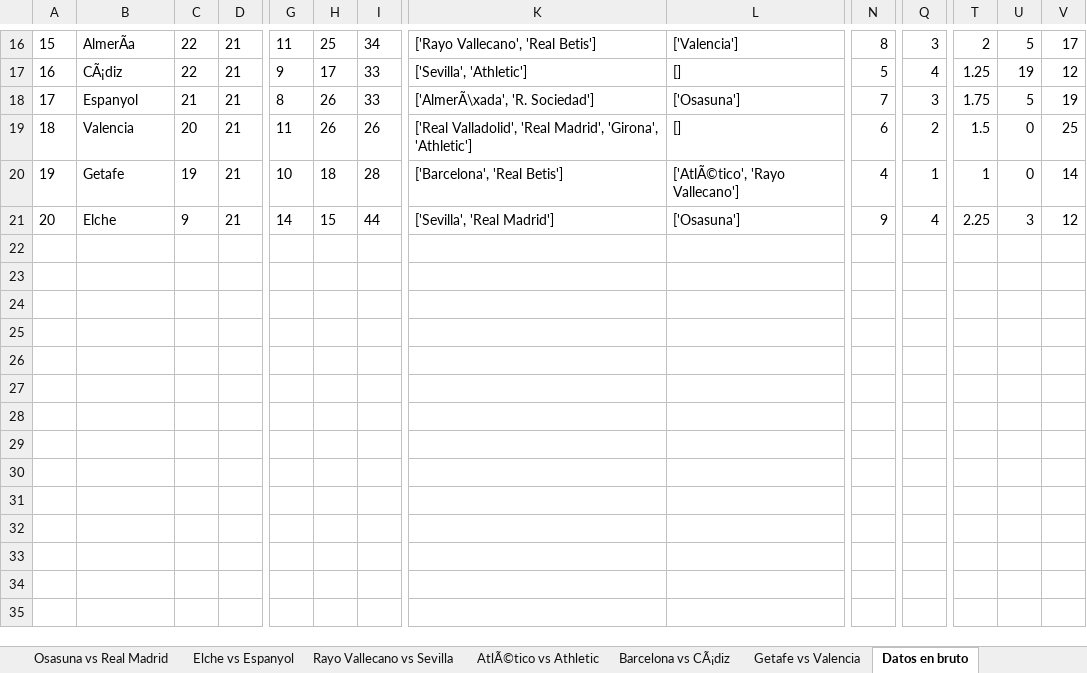
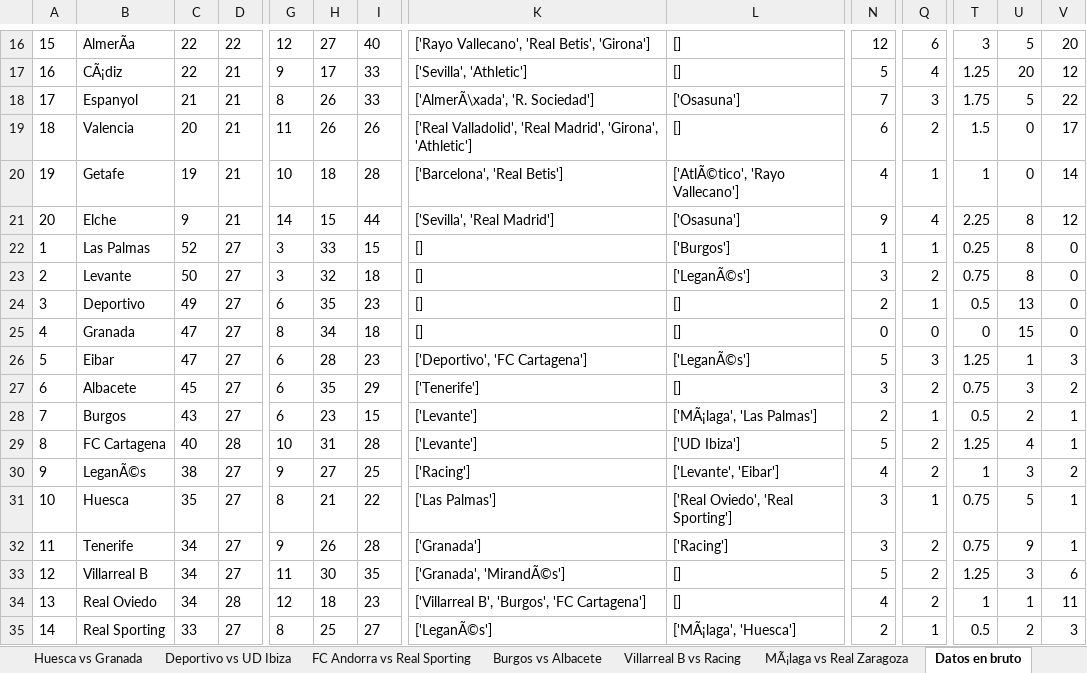
Before and after one commit to DomKiwi/Bets, an Excel workbook: Output.xlsx, sheet Datos en bruto, drawn as a sheet; only a part is shown, gaps mark what is left out; values as stored, in another font and other column widths than the file's, no borders; charts and pictures not drawn; rows hold the shown columns only; the diff covers the shown part only; the diff names each change by its address in the sheet, - before the commit and + after, or states it on an @@ line.

```diff
--- a/Output.xlsx (sheet Datos en bruto)
+++ b/Output.xlsx (sheet Datos en bruto)
-sheet tab: Elche vs Espanyol
+sheet tab: Huesca vs Granada
-sheet tab: Rayo Vallecano vs Sevilla
+sheet tab: Deportivo vs UD Ibiza
-sheet tab: AtlÃ©tico vs Athletic
+sheet tab: FC Andorra vs Real Sporting
-sheet tab: Barcelona vs CÃ¡diz
+sheet tab: Burgos vs Albacete
-sheet tab: Getafe vs Valencia
+sheet tab: Villarreal B vs Racing
+sheet tab: MÃ¡laga vs Real Zaragoza
-D16: 21
+D16: 22
-G16: 11
+G16: 12
-H16: 25
+H16: 27
-I16: 34
+I16: 40
-K16: ['Rayo Vallecano', 'Real Betis']
+K16: ['Rayo Vallecano', 'Real Betis', 'Girona']
-L16: ['Valencia']
+L16: []
-N16: 8
+N16: 12
-Q16: 3
+Q16: 6
-T16: 2
+T16: 3
-V16: 17
+V16: 20
-U17: 19
+U17: 20
-V18: 19
+V18: 22
-V19: 25
+V19: 17
-U21: 3
+U21: 8
+row 22: 1 | Las Palmas | 52 | 27 | 3 | 33 | 15 | [] | ['Burgos'] | 1 | 1 | 0.25 | 8 | 0
+row 23: 2 | Levante | 50 | 27 | 3 | 32 | 18 | [] | ['LeganÃ©s'] | 3 | 2 | 0.75 | 8 | 0
+row 24: 3 | Deportivo | 49 | 27 | 6 | 35 | 23 | [] | [] | 2 | 1 | 0.5 | 13 | 0
+row 25: 4 | Granada | 47 | 27 | 8 | 34 | 18 | [] | [] | 0 | 0 | 0 | 15 | 0
+row 26: 5 | Eibar | 47 | 27 | 6 | 28 | 23 | ['Deportivo', 'FC Cartagena'] | ['LeganÃ©s'] | 5 | 3 | 1.25 | 1 | 3
+row 27: 6 | Albacete | 45 | 27 | 6 | 35 | 29 | ['Tenerife'] | [] | 3 | 2 | 0.75 | 3 | 2
+row 28: 7 | Burgos | 43 | 27 | 6 | 23 | 15 | ['Levante'] | ['MÃ¡laga', 'Las Palmas'] | 2 | 1 | 0.5 | 2 | 1
+row 29: 8 | FC Cartagena | 40 | 28 | 10 | 31 | 28 | ['Levante'] | ['UD Ibiza'] | 5 | 2 | 1.25 | 4 | 1
+row 30: 9 | LeganÃ©s | 38 | 27 | 9 | 27 | 25 | ['Racing'] | ['Levante', 'Eibar'] | 4 | 2 | 1 | 3 | 2
+row 31: 10 | Huesca | 35 | 27 | 8 | 21 | 22 | ['Las Palmas'] | ['Real Oviedo', 'Real Sporting'] | 3 | 1 | 0.75 | 5 | 1
+row 32: 11 | Tenerife | 34 | 27 | 9 | 26 | 28 | ['Granada'] | ['Racing'] | 3 | 2 | 0.75 | 9 | 1
+row 33: 12 | Villarreal B | 34 | 27 | 11 | 30 | 35 | ['Granada', 'MirandÃ©s'] | [] | 5 | 2 | 1.25 | 3 | 6
+row 34: 13 | Real Oviedo | 34 | 28 | 12 | 18 | 23 | ['Villarreal B', 'Burgos', 'FC Cartagena'] | [] | 4 | 2 | 1 | 1 | 11
+row 35: 14 | Real Sporting | 33 | 27 | 8 | 25 | 27 | ['LeganÃ©s'] | ['MÃ¡laga', 'Huesca'] | 2 | 1 | 0.5 | 2 | 3
```
Also changed, not shown: 9 added rows, 1 removed row and 25 edited cells elsewhere in this sheet, sheet LeganÃ©s vs Las Palmas, sheet Villarreal B vs Racing, sheet Huesca vs Granada, sheet FC Andorra vs Real Sporting, sheet Burgos vs Albacete, sheet Ponferradina vs Levante, 4 more sheets, other sheet tabs, charts or pictures, 1 other file.
